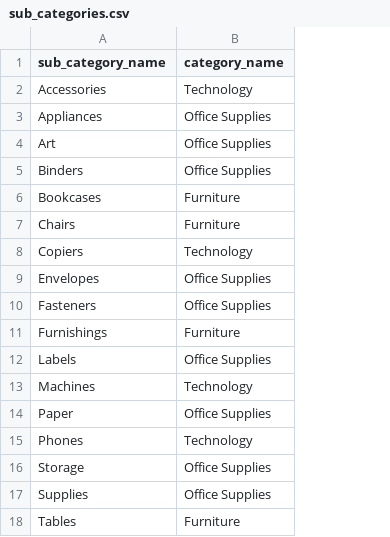
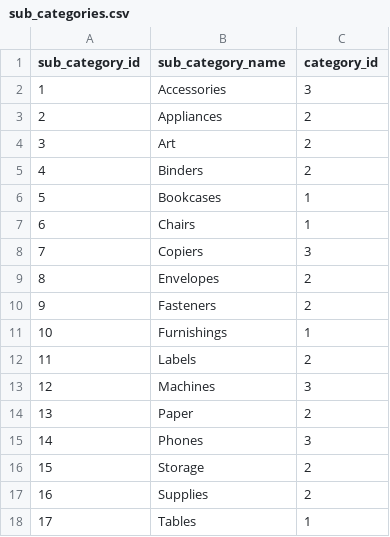
Before and after one commit to fkx-69/integration, a CSV file: normalized_sql_output/sub_categories.csv, drawn as a sheet; removed rows and columns are numbered as before the commit, all else as after; the diff names each change by its address in the sheet, - before the commit and + after, or states it on an @@ line.

```diff
--- a/normalized_sql_output/sub_categories.csv
+++ b/normalized_sql_output/sub_categories.csv
+column A (sub_category_id), rows 2-18: 1 | 2 | 3 | 4 | 5 | 6 | 7 | 8 | 9 | 10 | 11 | 12 | 13 | 14 | 15 | 16 | 17
-column B (category_name), rows 2-18: Technology | Office Supplies | Office Supplies | Office Supplies | Furniture | Furniture | Technology | Office Supplies | Office Supplies | Furniture | Office Supplies | Technology | Office Supplies | Technology | Office Supplies | Office Supplies | Furniture
+column C (category_id), rows 2-18: 3 | 2 | 2 | 2 | 1 | 1 | 3 | 2 | 2 | 1 | 2 | 3 | 2 | 3 | 2 | 2 | 1
```
Also changed, not shown: 49 other files.
